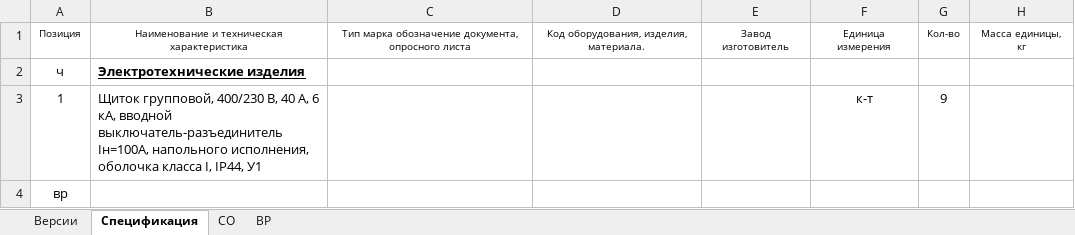
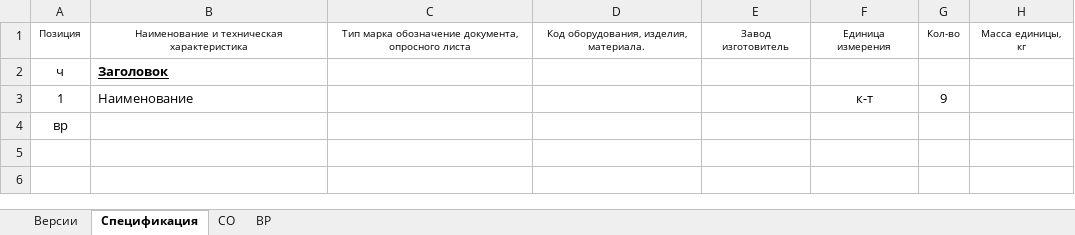
Before and after one commit to xSilverSx/Spec, an Excel workbook: Спецификация/Template-Spec.xlsx, sheet Спецификация, drawn as a sheet; only a part is shown; values as stored, in another font and other column widths than the file's, no borders; conditional formats and table styles not drawn; the diff names each change by its address in the sheet, - before the commit and + after, or states it on an @@ line.

```diff
--- a/Спецификация/Template-Spec.xlsx (sheet Спецификация)
+++ b/Спецификация/Template-Spec.xlsx (sheet Спецификация)
-B2: Электротехнические изделия
+B2: Заголовок
-B3: Щиток групповой, 400/230 В, 40 А, 6 кА, вводной выключатель-разъединитель Iн=100А, напольного исполнения, оболочка класса I, IP44, У1
+B3: Наименование
```
Also changed, not shown: charts or pictures, 10 other files.
